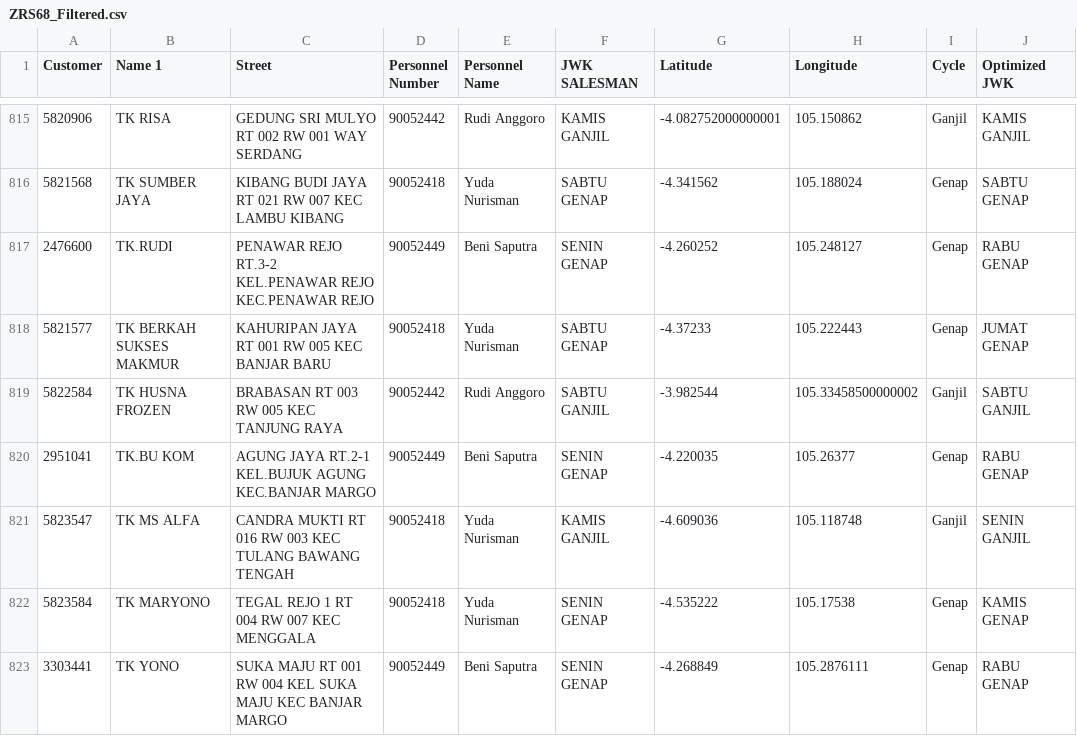
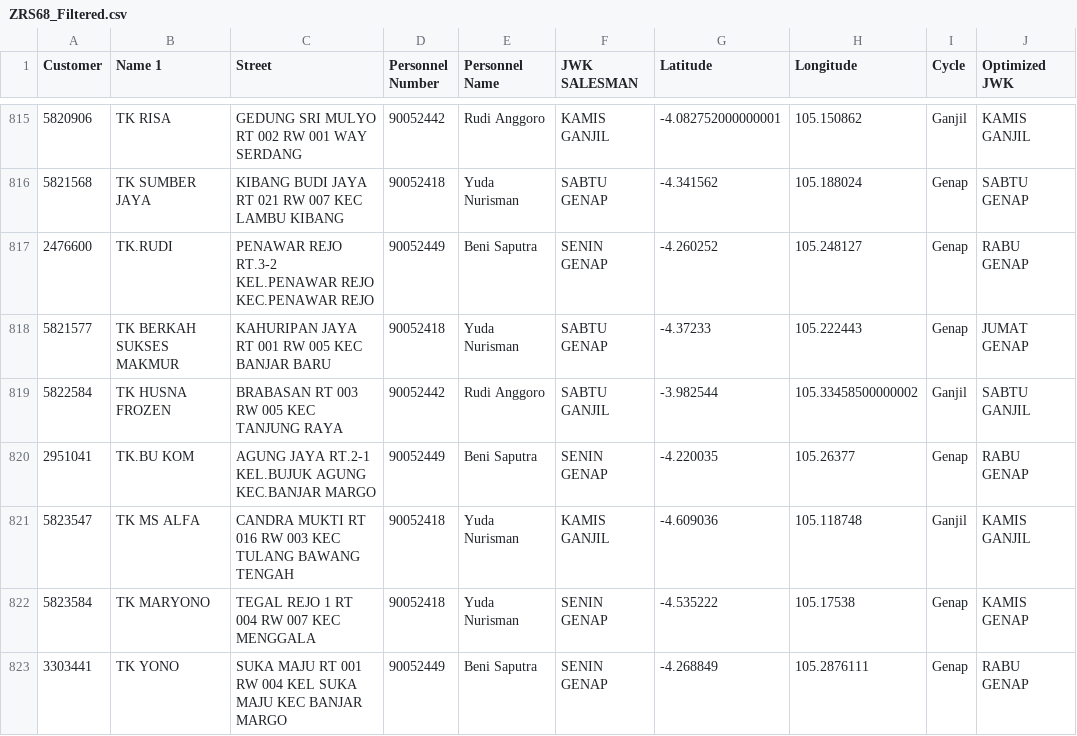
Before and after one commit to bintangmaull/optimalisasirute, a CSV file: ZRS68_Filtered.csv, drawn as a sheet; only a part is shown, gaps mark what is left out; the diff covers the shown part only.

```diff
--- a/ZRS68_Filtered.csv
+++ b/ZRS68_Filtered.csv
@@ -820,3 +820,3 @@ Customer,Name 1,Street,Personnel Number,Personnel Name,JWK SALESMAN,Latitude,Lon
 2951041,TK.BU KOM,AGUNG JAYA RT.2-1 KEL.BUJUK AGUNG KEC.BANJAR MARGO,90052449,Beni Saputra,SENIN GENAP,-4.220035,105.26377,Genap,RABU GENAP
-5823547,TK MS ALFA,CANDRA MUKTI RT 016 RW 003 KEC TULANG BAWANG TENGAH,90052418,Yuda Nurisman,KAMIS GANJIL,-4.609036,105.118748,Ganjil,SENIN GANJIL
+5823547,TK MS ALFA,CANDRA MUKTI RT 016 RW 003 KEC TULANG BAWANG TENGAH,90052418,Yuda Nurisman,KAMIS GANJIL,-4.609036,105.118748,Ganjil,KAMIS GANJIL
 5823584,TK MARYONO,TEGAL REJO 1 RT 004 RW 007 KEC MENGGALA,90052418,Yuda Nurisman,SENIN GENAP,-4.535222,105.17538,Genap,KAMIS GENAP
```
Also changed, not shown: 47 edited cells elsewhere in this file, 2 other files.
